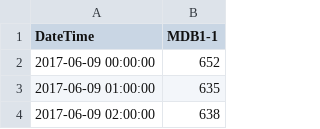
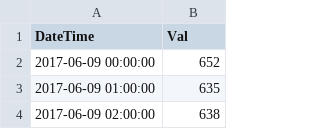
Before and after one commit to ieatbaozi/R, a CSV file: example.csv, drawn as a sheet; only a part is shown.

Commit message:
Update example.csv

```diff
--- a/example.csv
+++ b/example.csv
@@ -1,2 +1,2 @@
-"DateTime","MDB1-1"
+"DateTime","Val"
 2017-06-09 00:00:00,652
```
